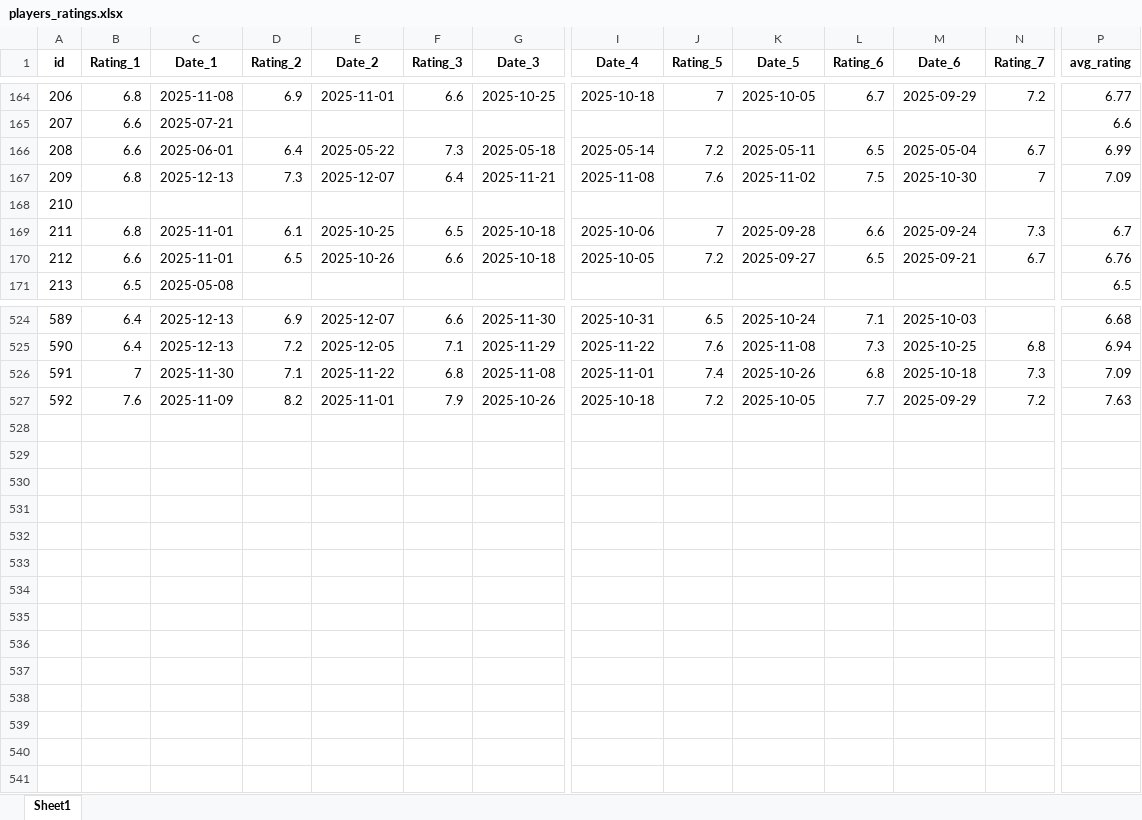
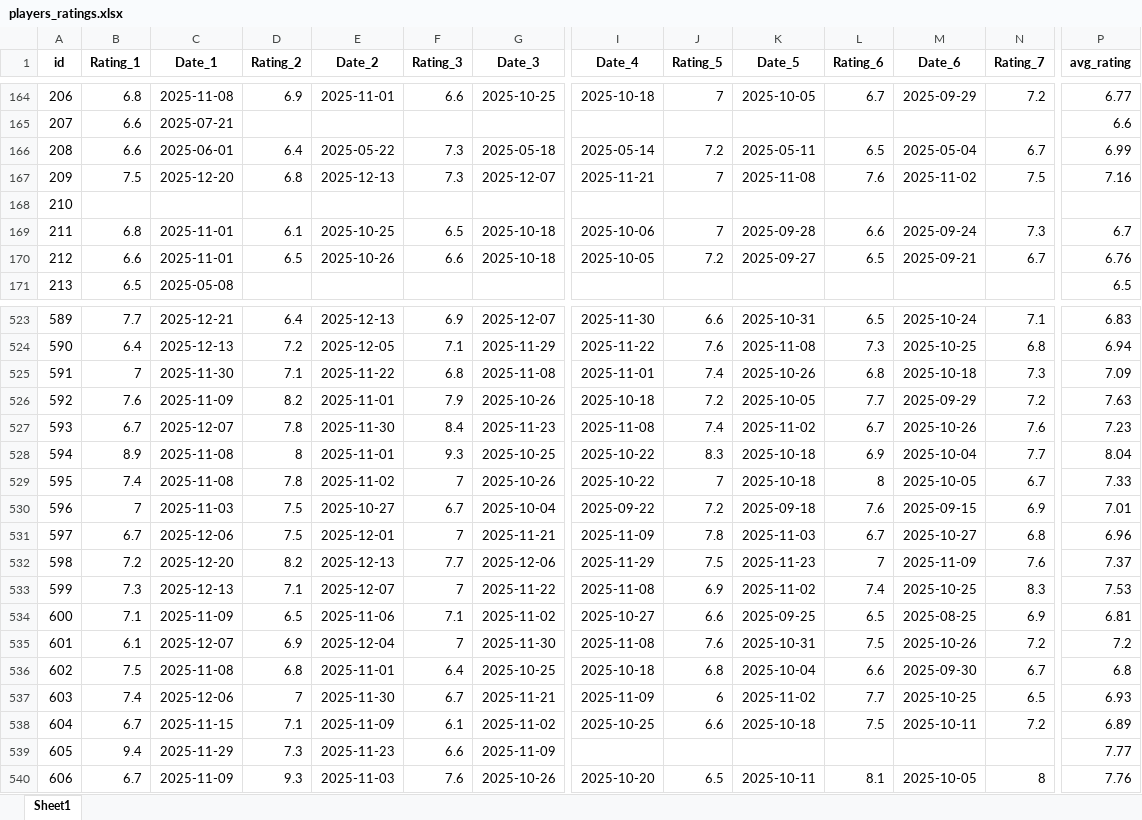
Before and after one commit to PetrMelicharik/fmscoutscz, an Excel workbook: players_ratings.xlsx, sheet Sheet1, drawn as a sheet; only a part is shown, gaps mark what is left out; values as stored, in another font and other column widths than the file's, no borders; addresses are those after the commit; rows hold the shown columns only; the diff covers the shown part only; the diff names each change by its address in the sheet, - before the commit and + after, or states it on an @@ line.

```diff
--- a/players_ratings.xlsx (sheet Sheet1)
+++ b/players_ratings.xlsx (sheet Sheet1)
-B167 (Rating_1): 6.8
+B167 (Rating_1): 7.5
-C167 (Date_1): 2025-12-13
+C167 (Date_1): 2025-12-20
-D167 (Rating_2): 7.3
+D167 (Rating_2): 6.8
-E167 (Date_2): 2025-12-07
+E167 (Date_2): 2025-12-13
-F167 (Rating_3): 6.4
+F167 (Rating_3): 7.3
-G167 (Date_3): 2025-11-21
+G167 (Date_3): 2025-12-07
-I167 (Date_4): 2025-11-08
+I167 (Date_4): 2025-11-21
-J167 (Rating_5): 7.6
+J167 (Rating_5): 7
-K167 (Date_5): 2025-11-02
+K167 (Date_5): 2025-11-08
-L167 (Rating_6): 7.5
+L167 (Rating_6): 7.6
-M167 (Date_6): 2025-10-30
+M167 (Date_6): 2025-11-02
-N167 (Rating_7): 7
+N167 (Rating_7): 7.5
-P167 (avg_rating): 7.09
+P167 (avg_rating): 7.16
-B523 (Rating_1): 6.4
+B523 (Rating_1): 7.7
-C523 (Date_1): 2025-12-13
+C523 (Date_1): 2025-12-21
-D523 (Rating_2): 6.9
+D523 (Rating_2): 6.4
-E523 (Date_2): 2025-12-07
+E523 (Date_2): 2025-12-13
-F523 (Rating_3): 6.6
+F523 (Rating_3): 6.9
-G523 (Date_3): 2025-11-30
+G523 (Date_3): 2025-12-07
-I523 (Date_4): 2025-10-31
+I523 (Date_4): 2025-11-30
-J523 (Rating_5): 6.5
+J523 (Rating_5): 6.6
-K523 (Date_5): 2025-10-24
+K523 (Date_5): 2025-10-31
-L523 (Rating_6): 7.1
+L523 (Rating_6): 6.5
-M523 (Date_6): 2025-10-03
+M523 (Date_6): 2025-10-24
-N523 (Rating_7): (empty)
+N523 (Rating_7): 7.1
-P523 (avg_rating): 6.68
+P523 (avg_rating): 6.83
+row 527: 593 | 6.7 | 2025-12-07 | 7.8 | 2025-11-30 | 8.4 | 2025-11-23 | 2025-11-08 | 7.4 | 2025-11-02 | 6.7 | 2025-10-26 | 7.6 | 7.23
+row 528: 594 | 8.9 | 2025-11-08 | 8 | 2025-11-01 | 9.3 | 2025-10-25 | 2025-10-22 | 8.3 | 2025-10-18 | 6.9 | 2025-10-04 | 7.7 | 8.04
+row 529: 595 | 7.4 | 2025-11-08 | 7.8 | 2025-11-02 | 7 | 2025-10-26 | 2025-10-22 | 7 | 2025-10-18 | 8 | 2025-10-05 | 6.7 | 7.33
+row 530: 596 | 7 | 2025-11-03 | 7.5 | 2025-10-27 | 6.7 | 2025-10-04 | 2025-09-22 | 7.2 | 2025-09-18 | 7.6 | 2025-09-15 | 6.9 | 7.01
+row 531: 597 | 6.7 | 2025-12-06 | 7.5 | 2025-12-01 | 7 | 2025-11-21 | 2025-11-09 | 7.8 | 2025-11-03 | 6.7 | 2025-10-27 | 6.8 | 6.96
+row 532: 598 | 7.2 | 2025-12-20 | 8.2 | 2025-12-13 | 7.7 | 2025-12-06 | 2025-11-29 | 7.5 | 2025-11-23 | 7 | 2025-11-09 | 7.6 | 7.37
+row 533: 599 | 7.3 | 2025-12-13 | 7.1 | 2025-12-07 | 7 | 2025-11-22 | 2025-11-08 | 6.9 | 2025-11-02 | 7.4 | 2025-10-25 | 8.3 | 7.53
+row 534: 600 | 7.1 | 2025-11-09 | 6.5 | 2025-11-06 | 7.1 | 2025-11-02 | 2025-10-27 | 6.6 | 2025-09-25 | 6.5 | 2025-08-25 | 6.9 | 6.81
+row 535: 601 | 6.1 | 2025-12-07 | 6.9 | 2025-12-04 | 7 | 2025-11-30 | 2025-11-08 | 7.6 | 2025-10-31 | 7.5 | 2025-10-26 | 7.2 | 7.2
+row 536: 602 | 7.5 | 2025-11-08 | 6.8 | 2025-11-01 | 6.4 | 2025-10-25 | 2025-10-18 | 6.8 | 2025-10-04 | 6.6 | 2025-09-30 | 6.7 | 6.8
+row 537: 603 | 7.4 | 2025-12-06 | 7 | 2025-11-30 | 6.7 | 2025-11-21 | 2025-11-09 | 6 | 2025-11-02 | 7.7 | 2025-10-25 | 6.5 | 6.93
+row 538: 604 | 6.7 | 2025-11-15 | 7.1 | 2025-11-09 | 6.1 | 2025-11-02 | 2025-10-25 | 6.6 | 2025-10-18 | 7.5 | 2025-10-11 | 7.2 | 6.89
+row 539: 605 | 9.4 | 2025-11-29 | 7.3 | 2025-11-23 | 6.6 | 2025-11-09 |  |  |  |  |  |  | 7.77
+row 540: 606 | 6.7 | 2025-11-09 | 9.3 | 2025-11-03 | 7.6 | 2025-10-26 | 2025-10-20 | 6.5 | 2025-10-11 | 8.1 | 2025-10-05 | 8 | 7.76
```
Also changed, not shown: 1 removed row and 708 edited cells elsewhere in this sheet, players.xlsx, players_profiles.xlsx, 1 other file.
